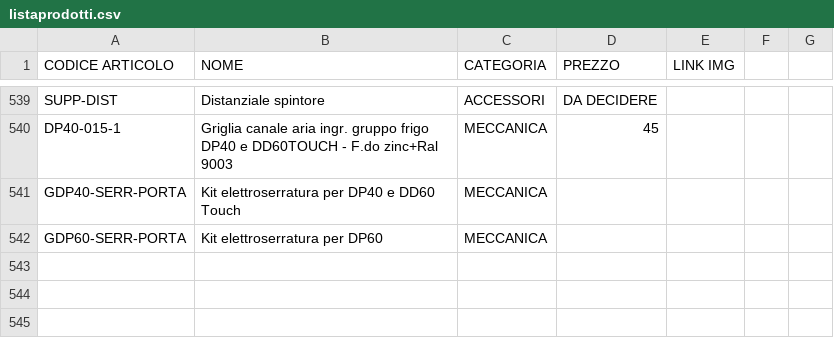
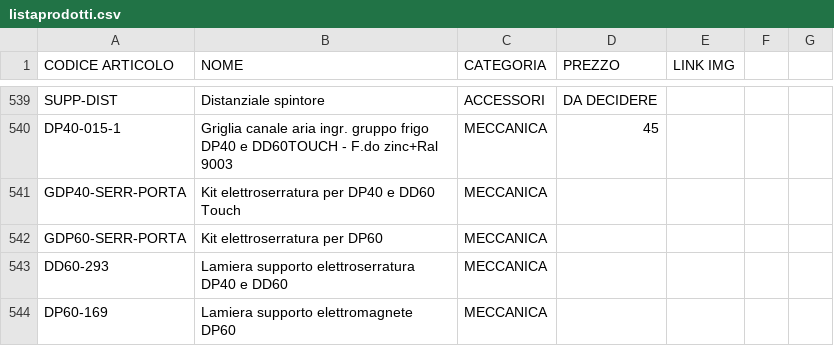
Before and after one commit to MicorhardAss/mhricambi, a CSV file: listaprodotti.csv, drawn as a sheet; only a part is shown, gaps mark what is left out; the diff names each change by its address in the sheet, - before the commit and + after, or states it on an @@ line.

Commit message:
Update listaprodotti.csv

```diff
--- a/listaprodotti.csv
+++ b/listaprodotti.csv
+row 543: DD60-293 | Lamiera supporto elettroserratura DP40 e DD60 | MECCANICA
+row 544: DP60-169 | Lamiera supporto elettromagnete DP60 | MECCANICA
```
